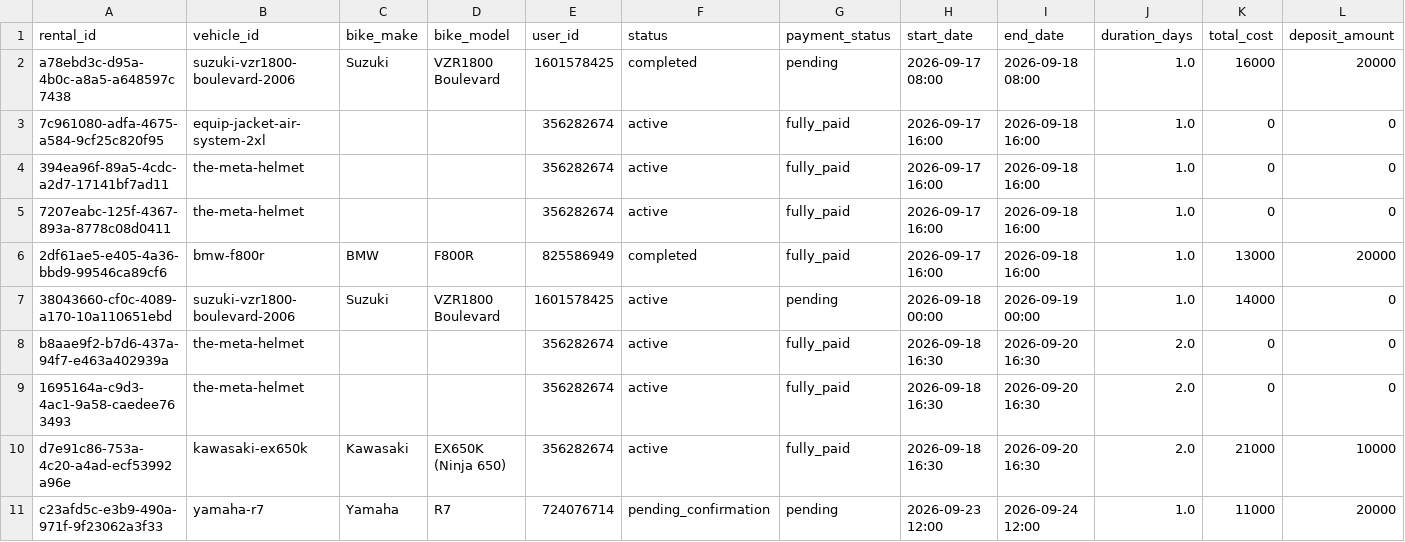
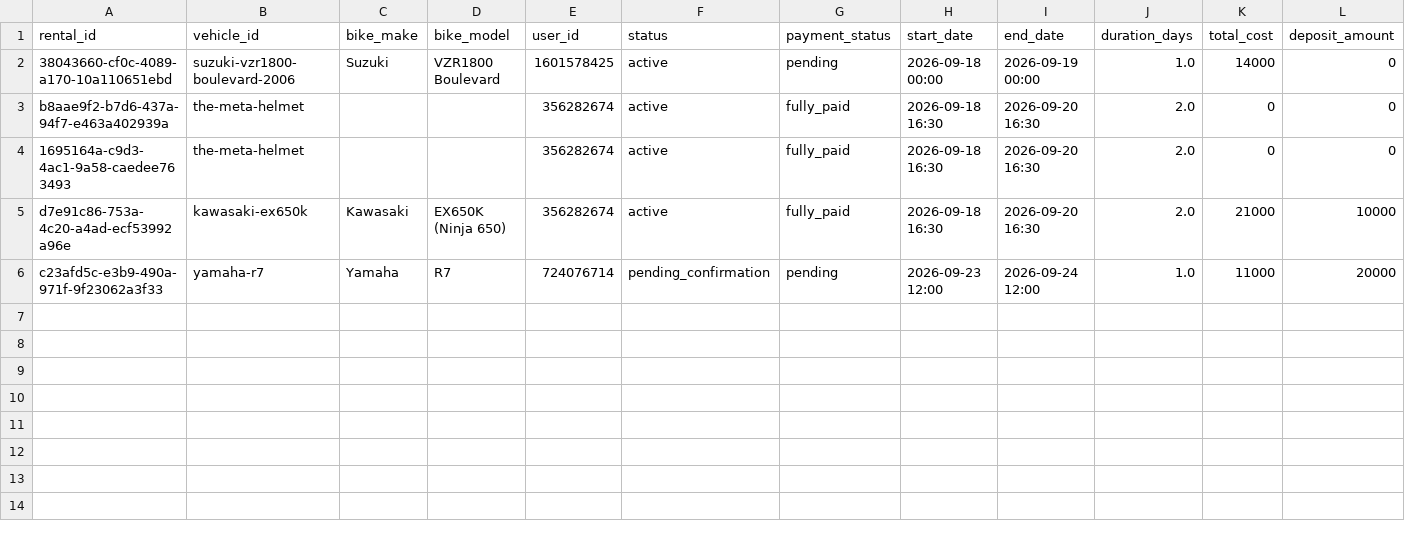
Before and after one commit to salavey13/carTest, a CSV file: public/docs/autoreply/vip-bike-rentals.csv, drawn as a sheet; only a part is shown; rows hold the shown columns only; the diff names each change by its address in the sheet, - before the commit and + after, or states it on an @@ line.

Commit message:
chore(rentals): regenerate active rentals CSV from Supabase

```diff
--- a/public/docs/autoreply/vip-bike-rentals.csv
+++ b/public/docs/autoreply/vip-bike-rentals.csv
-row 2: a78ebd3c-d95a-4b0c-a8a5-a648597c7438 | suzuki-vzr1800-boulevard-2006 | Suzuki | VZR1800 Boulevard | 1601578425 | completed | pending | 2026-09-17 08:00 | 2026-09-18 08:00 | 1.0 | 16000 | 20000
-row 3: 7c961080-adfa-4675-a584-9cf25c820f95 | equip-jacket-air-system-2xl |  |  | 356282674 | active | fully_paid | 2026-09-17 16:00 | 2026-09-18 16:00 | 1.0 | 0 | 0
-row 4: 394ea96f-89a5-4cdc-a2d7-17141bf7ad11 | the-meta-helmet |  |  | 356282674 | active | fully_paid | 2026-09-17 16:00 | 2026-09-18 16:00 | 1.0 | 0 | 0
-row 5: 7207eabc-125f-4367-893a-8778c08d0411 | the-meta-helmet |  |  | 356282674 | active | fully_paid | 2026-09-17 16:00 | 2026-09-18 16:00 | 1.0 | 0 | 0
-row 6: 2df61ae5-e405-4a36-bbd9-99546ca89cf6 | bmw-f800r | BMW | F800R | 825586949 | completed | fully_paid | 2026-09-17 16:00 | 2026-09-18 16:00 | 1.0 | 13000 | 20000
```
